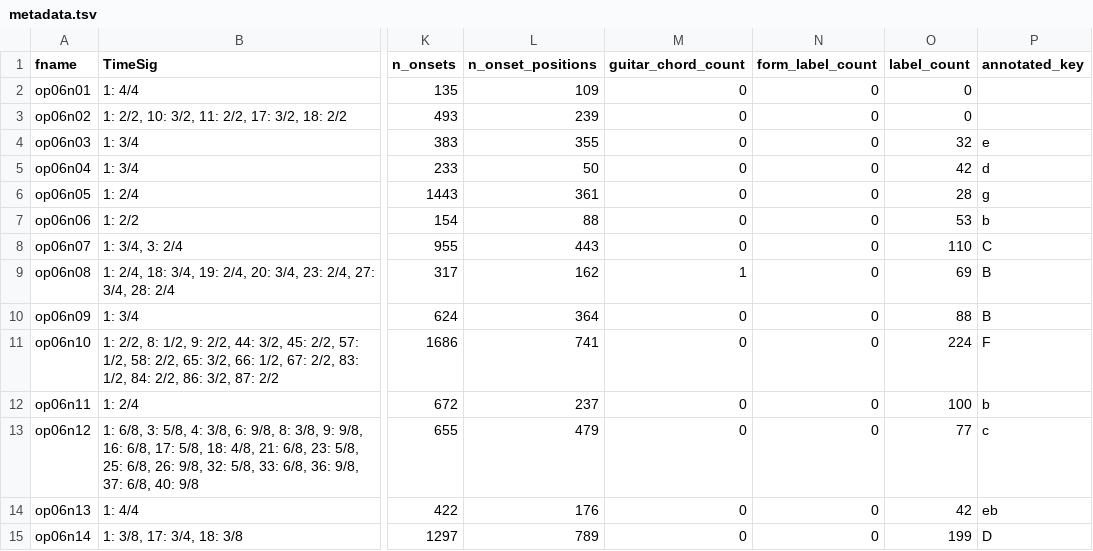
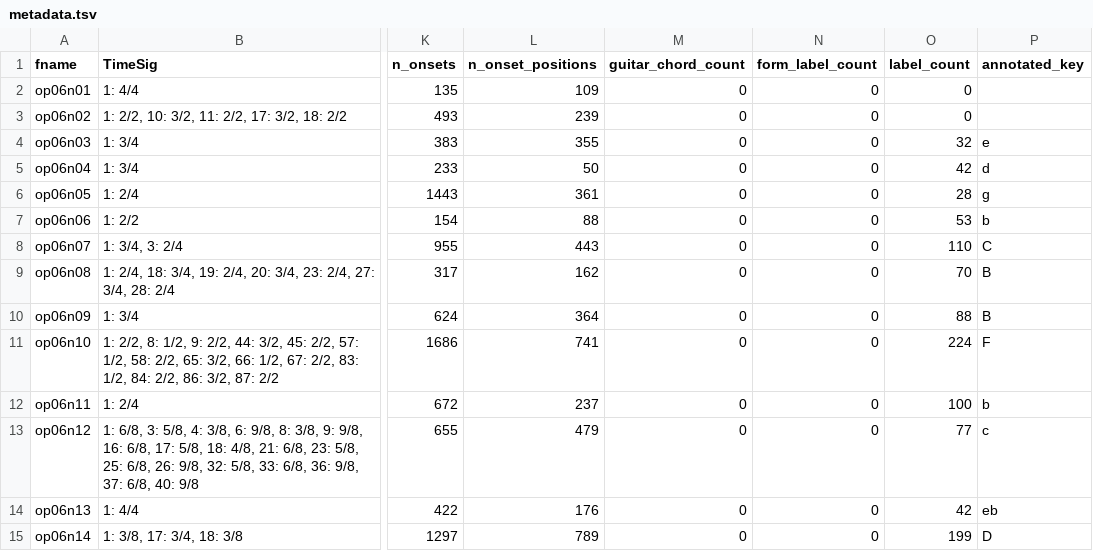
Before and after one commit to DCMLab/bartok_bagatelles, a TSV file: metadata.tsv, drawn as a sheet; only a part is shown, gaps mark what is left out; the diff names each change by its address in the sheet, - before the commit and + after, or states it on an @@ line.

```diff
--- a/metadata.tsv
+++ b/metadata.tsv
-M9 (guitar_chord_count): 1
+M9 (guitar_chord_count): 0
-O9 (label_count): 69
+O9 (label_count): 70
```
Also changed, not shown: harmonies/op06n08.tsv, reviewed/op06n08_reviewed.tsv, 3 other files.
